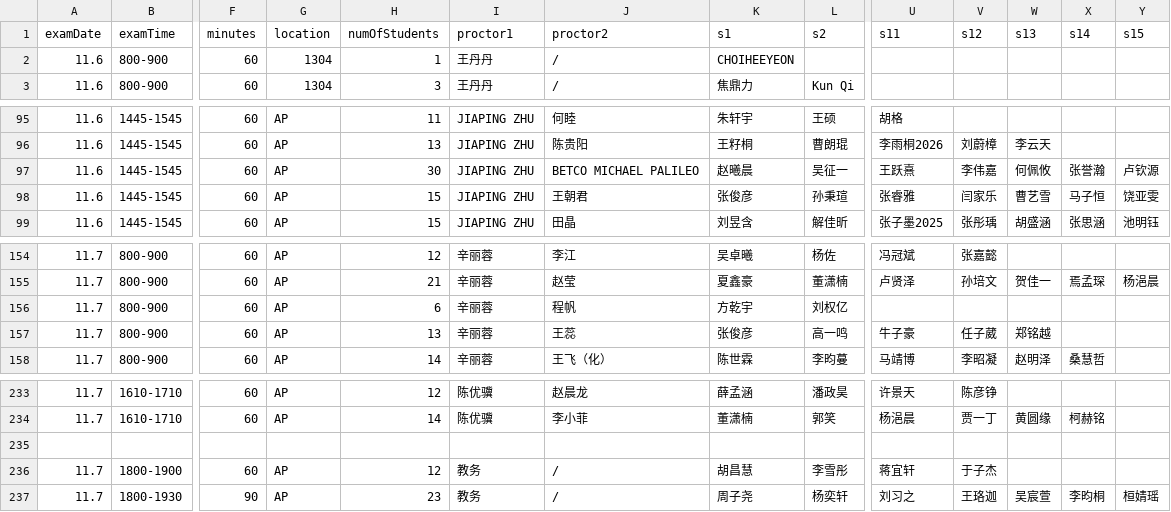
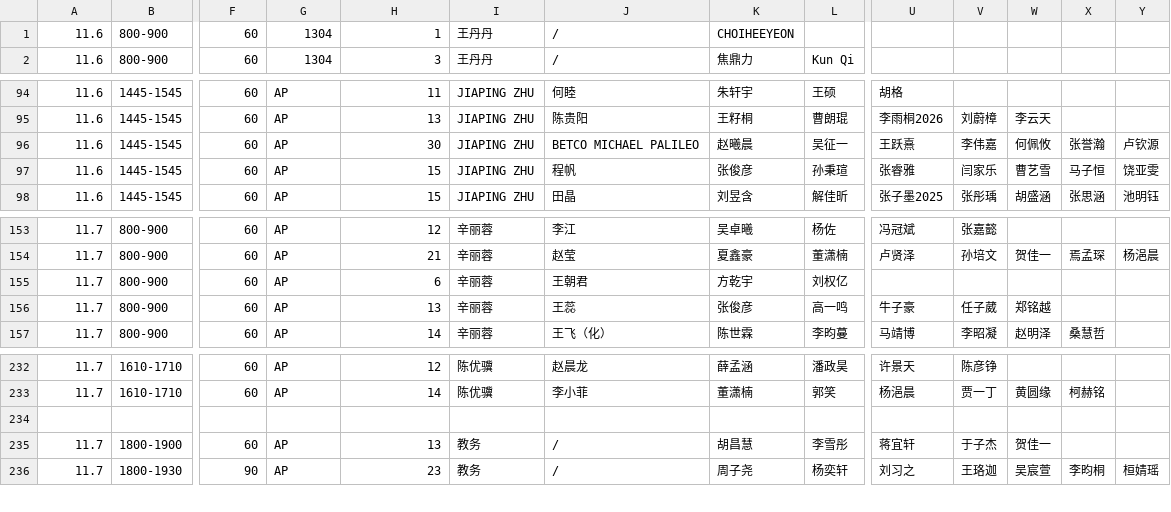
Before and after one commit to CyrusChen-2007/examschedule, a CSV file: input.csv, drawn as a sheet; only a part is shown, gaps mark what is left out; removed rows and columns are numbered as before the commit, all else as after; rows hold the shown columns only; the diff names each change by its address in the sheet, - before the commit and + after, or states it on an @@ line.

```diff
--- a/input.csv
+++ b/input.csv
-row 1: examDate | examTime | minutes | location | numOfStudents | proctor1 | proctor2 | s1 | s2 | s11 | s12 | s13 | s14 | s15
-J97: 王朝君
+J97: 程帆
-J155: 程帆
+J155: 王朝君
-H235: 12
+H235: 13
-W235: (empty)
+W235: 贺佳一
```
Also changed, not shown: source.csv, 2 other files.
